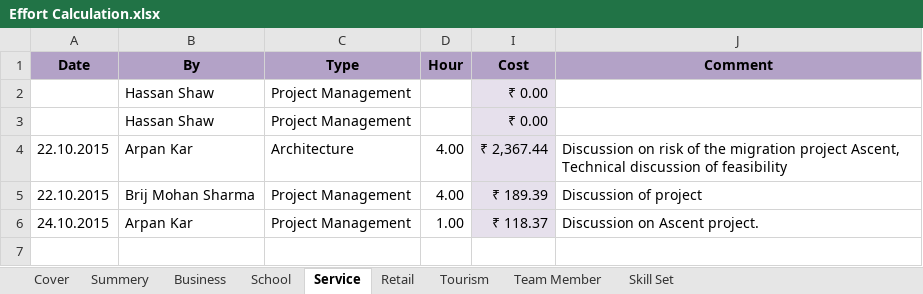
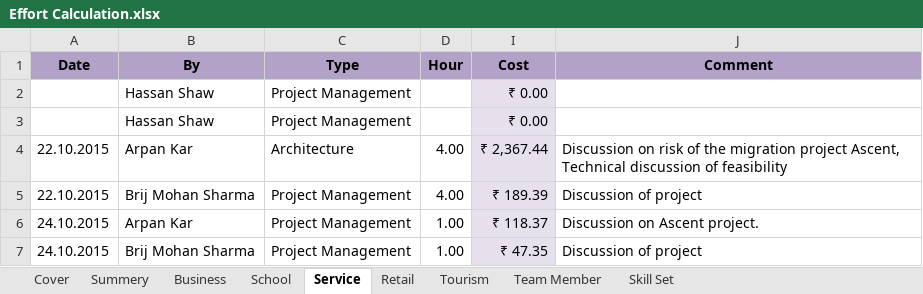
Before and after one commit to BinAff/Organization, an Excel workbook: Project Management/Effort Calculation.xlsx, sheet Service, drawn as a sheet; values as stored, in another font and other column widths than the file's, no borders; the diff names each change by its address in the sheet, - before the commit and + after, or states it on an @@ line.

```diff
--- a/Project Management/Effort Calculation.xlsx (sheet Service)
+++ b/Project Management/Effort Calculation.xlsx (sheet Service)
+row 7: 24.10.2015 | Brij Mohan Sharma | Project Management | 1.00 | ₹ 47.35 | Discussion of project
```
Also changed, not shown: sheet Summery, sheet Team Member, sheet Cover, hidden cells.
